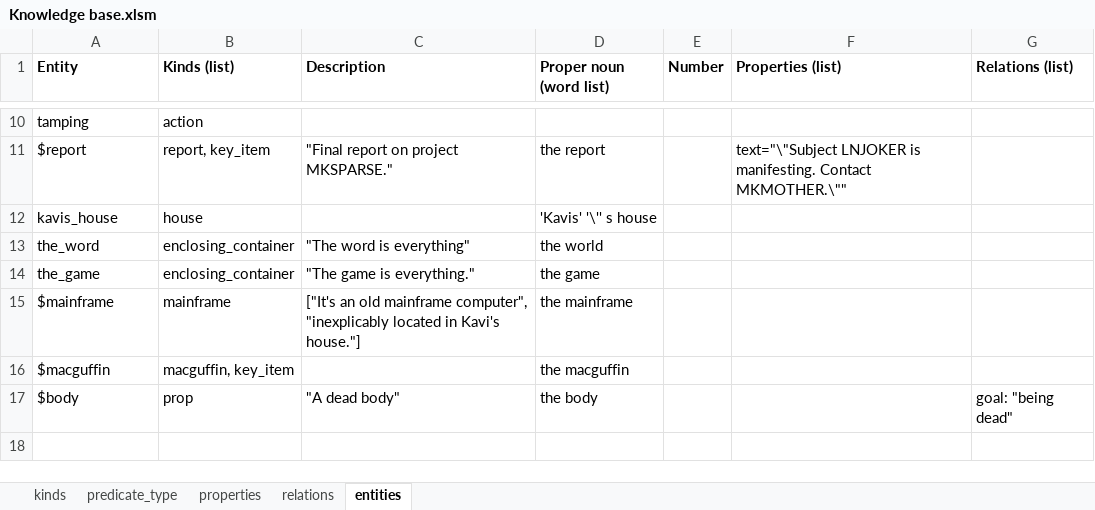
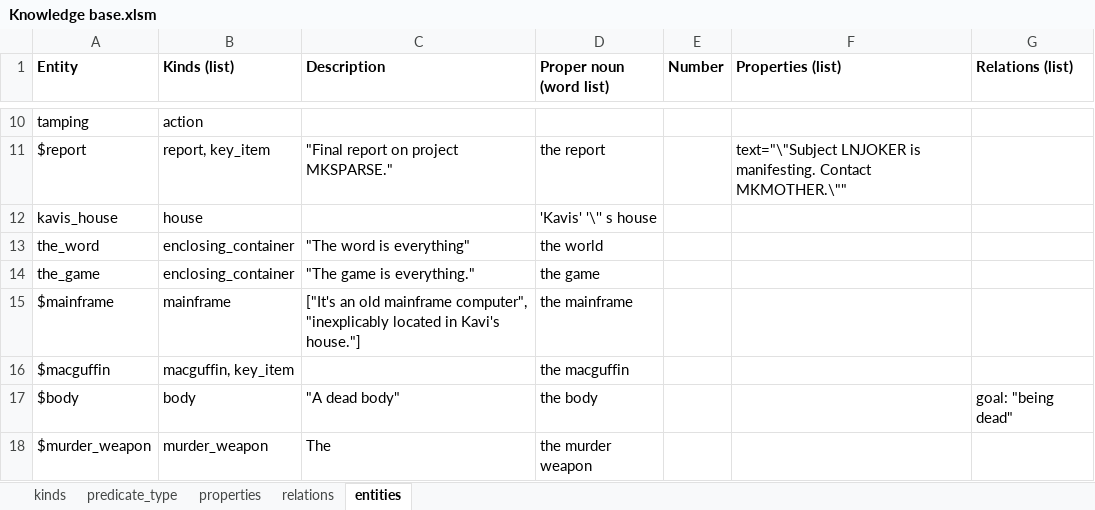
Before and after one commit to Brian-Bowyer/395-Project, an Excel workbook: Assignment 4/Assets/Ontology/Knowledge base.xlsm, sheet entities, drawn as a sheet; only a part is shown, gaps mark what is left out; values as stored, in another font and other column widths than the file's, no borders; the diff names each change by its address in the sheet, - before the commit and + after, or states it on an @@ line.

```diff
--- a/Assignment 4/Assets/Ontology/Knowledge base.xlsm (sheet entities)
+++ b/Assignment 4/Assets/Ontology/Knowledge base.xlsm (sheet entities)
-B17 (Kinds (list)): prop
+B17 (Kinds (list)): body
+row 18: $murder_weapon | murder_weapon | The | the murder weapon
```
Also changed, not shown: sheet kinds, 6 other files.
